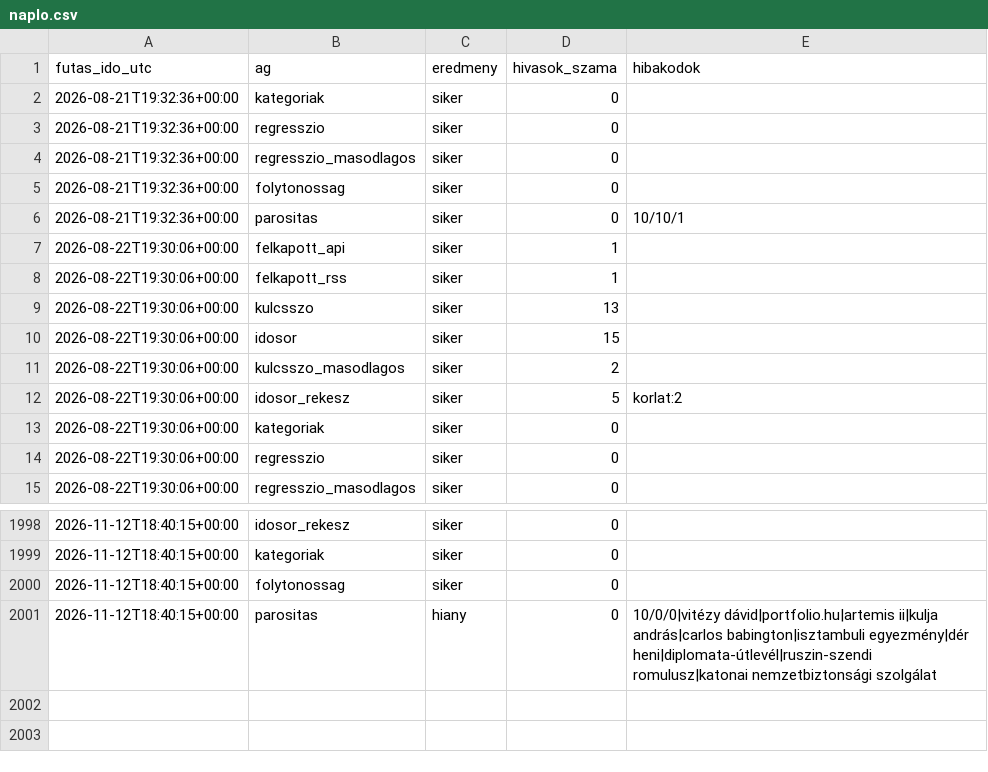
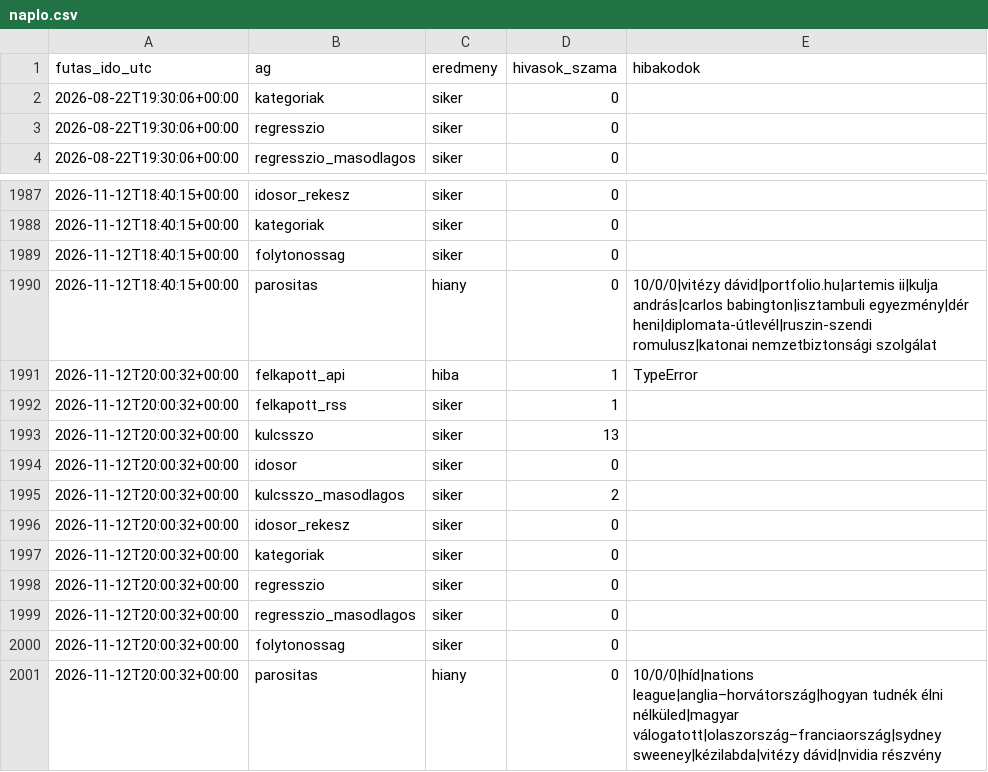
Before and after one commit to Goszmarton/trendfigyelo, a CSV file: adatok/naplo.csv, drawn as a sheet; only a part is shown, gaps mark what is left out.

```diff
--- a/adatok/naplo.csv
+++ b/adatok/naplo.csv
@@ -1,13 +1,2 @@
 futas_ido_utc;ag;eredmeny;hivasok_szama;hibakodok
-2026-08-21T19:32:36+00:00;kategoriak;siker;0;
-2026-08-21T19:32:36+00:00;regresszio;siker;0;
-2026-08-21T19:32:36+00:00;regresszio_masodlagos;siker;0;
-2026-08-21T19:32:36+00:00;folytonossag;siker;0;
-2026-08-21T19:32:36+00:00;parositas;siker;0;10/10/1
-2026-08-22T19:30:06+00:00;felkapott_api;siker;1;
-2026-08-22T19:30:06+00:00;felkapott_rss;siker;1;
-2026-08-22T19:30:06+00:00;kulcsszo;siker;13;
-2026-08-22T19:30:06+00:00;idosor;siker;15;
-2026-08-22T19:30:06+00:00;kulcsszo_masodlagos;siker;2;
-2026-08-22T19:30:06+00:00;idosor_rekesz;siker;5;korlat:2
 2026-08-22T19:30:06+00:00;kategoriak;siker;0;
@@ -2001 +1990,12 @@
 2026-11-12T18:40:15+00:00;parositas;hiany;0;10/0/0|vitézy dávid|portfolio.hu|artemis ii|kulja andrás|carlos babington|isztambuli egyezmény|dér heni|diplomata-útlevél|ruszin-szendi romulusz|katonai nemzetbiztonsági szolgálat
+2026-11-12T20:00:32+00:00;felkapott_api;hiba;1;TypeError
+2026-11-12T20:00:32+00:00;felkapott_rss;siker;1;
+2026-11-12T20:00:32+00:00;kulcsszo;siker;13;
+2026-11-12T20:00:32+00:00;idosor;siker;0;
+2026-11-12T20:00:32+00:00;kulcsszo_masodlagos;siker;2;
+2026-11-12T20:00:32+00:00;idosor_rekesz;siker;0;
+2026-11-12T20:00:32+00:00;kategoriak;siker;0;
+2026-11-12T20:00:32+00:00;regresszio;siker;0;
+2026-11-12T20:00:32+00:00;regresszio_masodlagos;siker;0;
+2026-11-12T20:00:32+00:00;folytonossag;siker;0;
+2026-11-12T20:00:32+00:00;parositas;hiany;0;10/0/0|híd|nations league|anglia–horvátország|hogyan tudnék élni nélküled|magyar válogatott|olaszország–franciaország|sydney sweeney|kézilabda|vitézy dávid|nvidia részvény
```
Also changed, not shown: 8 other files.
